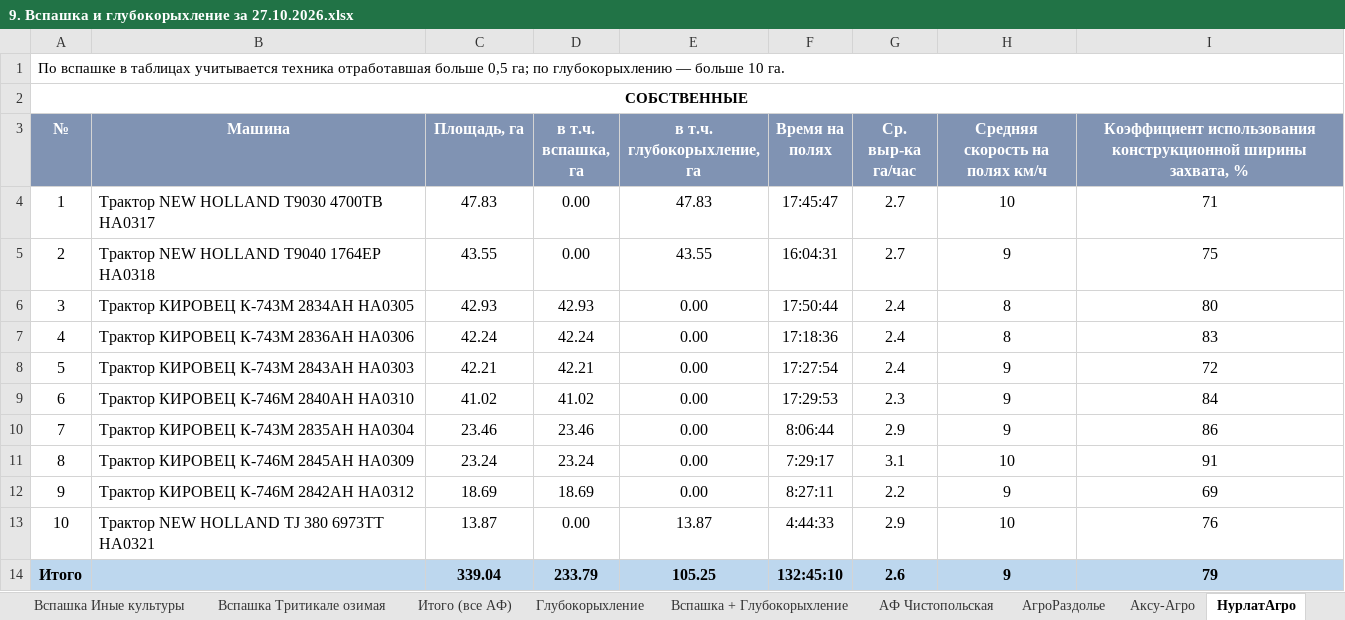
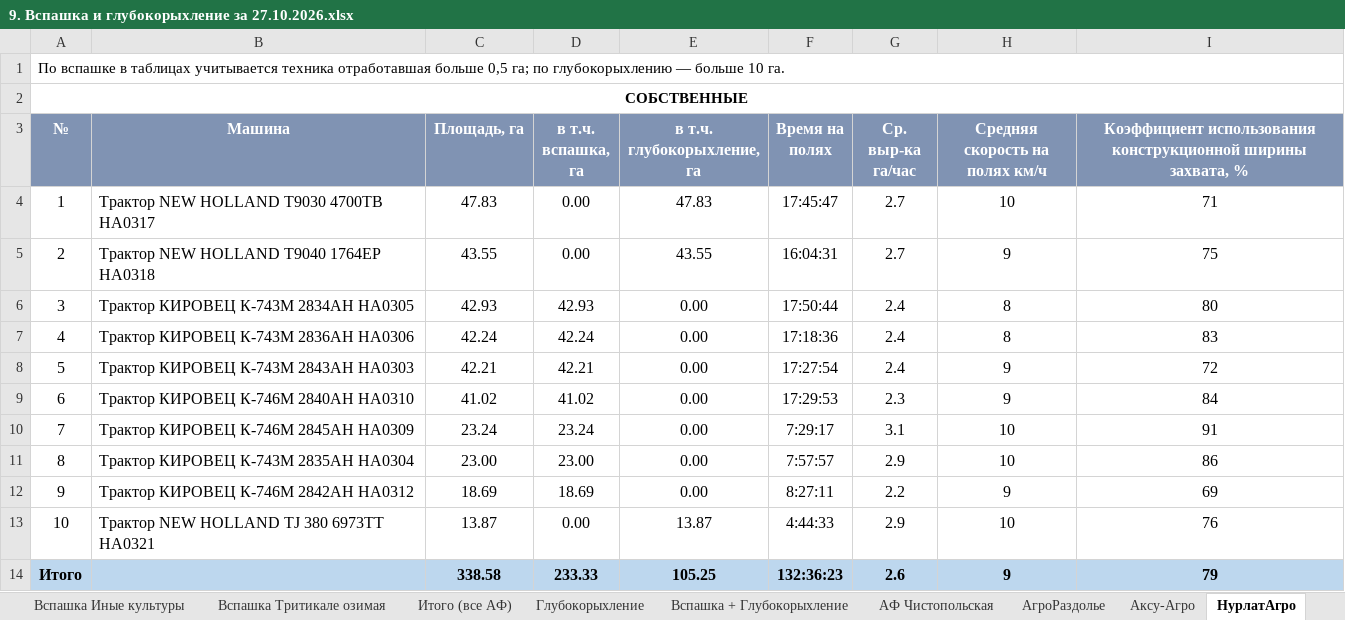
Before and after one commit to RevChem/v4_disk, an Excel workbook: svodki/plan/9. Вспашка и глубокорыхление за 27.10.2026.xlsx, sheet НурлатАгро, drawn as a sheet; values as stored, in another font and other column widths than the file's, no borders; removed rows and columns are numbered as before the commit, all else as after; the diff names each change by its address in the sheet, - before the commit and + after, or states it on an @@ line.

```diff
--- a/svodki/plan/9. Вспашка и глубокорыхление за 27.10.2026.xlsx (sheet НурлатАгро)
+++ b/svodki/plan/9. Вспашка и глубокорыхление за 27.10.2026.xlsx (sheet НурлатАгро)
-row 10: 7 | Трактор КИРОВЕЦ К-743М 2835АН НА0304 | 23.46 | 23.46 | 0.00 | 8:06:44 | 2.9 | 9 | 86
@@ column A (№) renumbered in row 10 @@
+row 11: 8 | Трактор КИРОВЕЦ К-743М 2835АН НА0304 | 23.00 | 23.00 | 0.00 | 7:57:57 | 2.9 | 10 | 86
-C14 (Площадь, га): 339.04
+C14 (Площадь, га): 338.58
-D14 (в т.ч. вспашка, га): 233.79
+D14 (в т.ч. вспашка, га): 233.33
-F14 (Время на полях): 132:45:10
+F14 (Время на полях): 132:36:23
```
Also changed, not shown: sheet Вспашка + Глубокорыхление, sheet Вспашка Рапс яровой, sheet Сводка, sheet Итого (все АФ), 2 other files.
